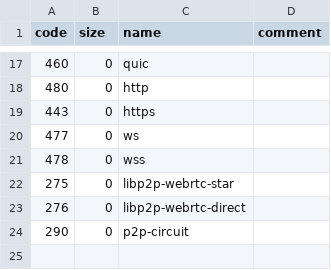
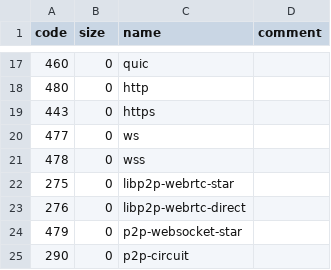
Before and after one commit to multiformats/multiaddr, a CSV file: protocols.csv, drawn as a sheet; only a part is shown, gaps mark what is left out.

Commit message:
Add /p2p-websocket-star

```diff
--- a/protocols.csv
+++ b/protocols.csv
@@ -23,2 +23,3 @@ code,	size,	name,	comment
 276,	0,	libp2p-webrtc-direct,
+479,	0,	p2p-websocket-star
 290,	0,	p2p-circuit,
```
